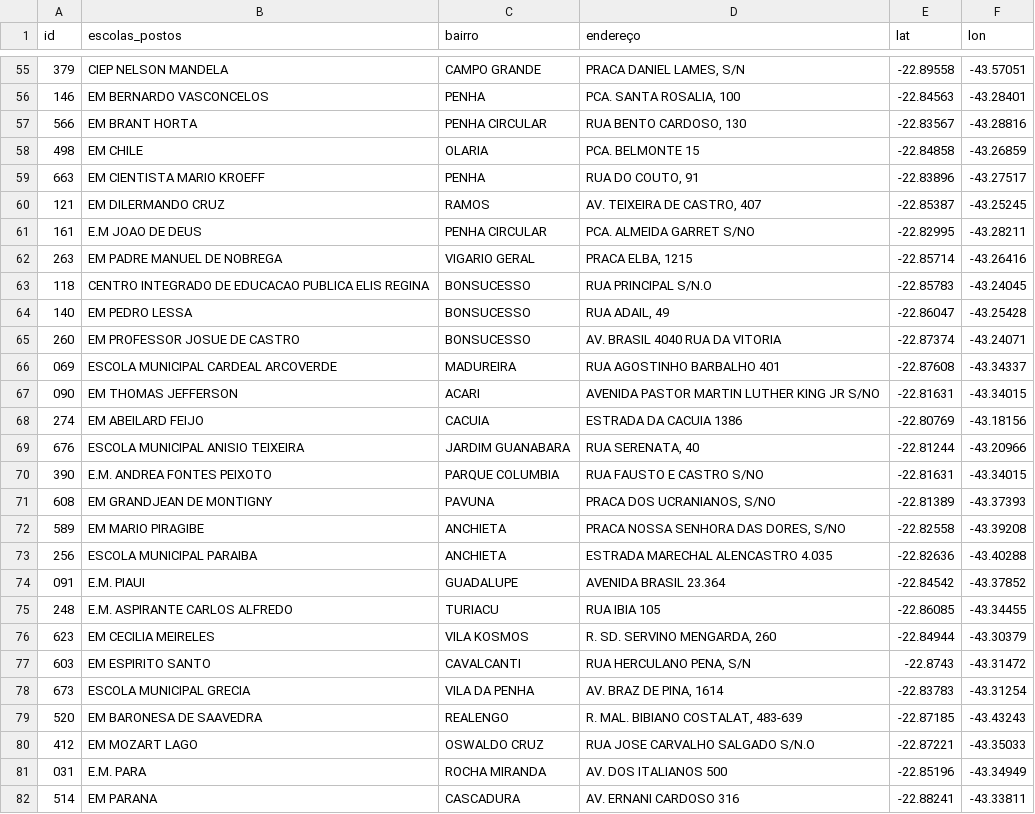
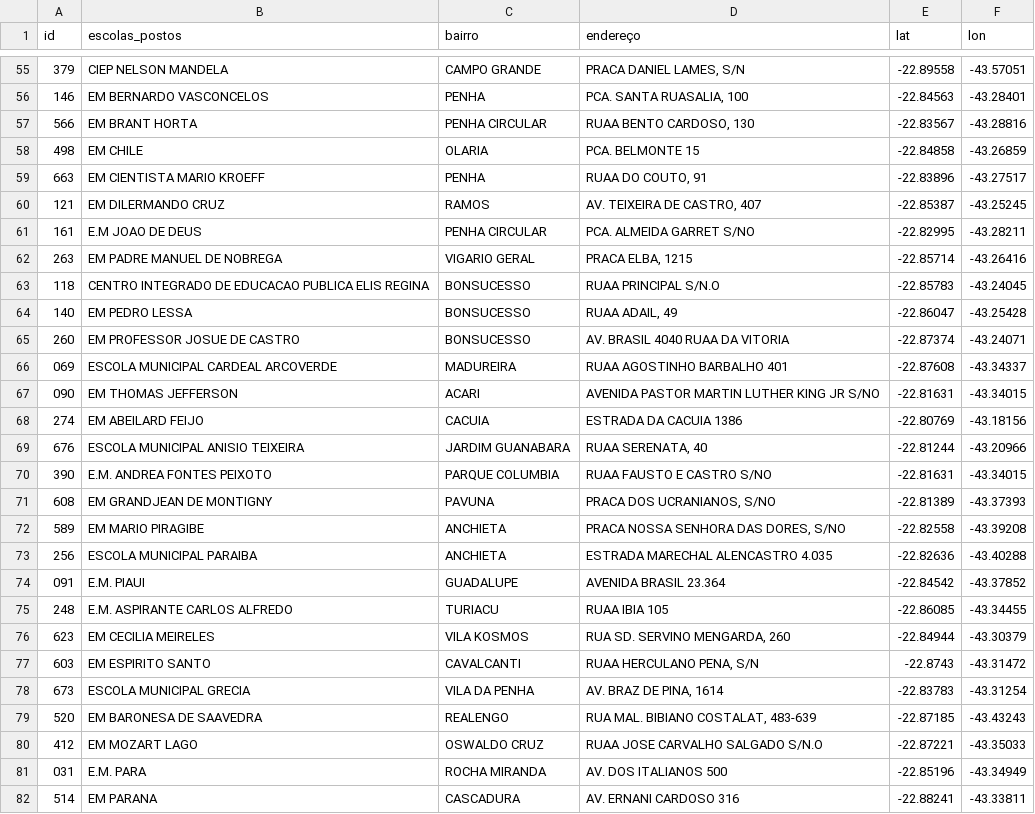
Before and after one commit to laviniacaldas/Projeto, a CSV file: data/processed/df1_escolas_descricao_dados.csv, drawn as a sheet; only a part is shown, gaps mark what is left out; the diff covers the shown part only.

```diff
--- a/data/processed/df1_escolas_descricao_dados.csv
+++ b/data/processed/df1_escolas_descricao_dados.csv
@@ -55,6 +55,6 @@ id,escolas_postos,bairro,endereço ,lat,lon
 379,CIEP NELSON MANDELA,CAMPO GRANDE,"PRACA DANIEL LAMES, S/N",-22.89558,-43.57051
-146,EM BERNARDO VASCONCELOS,PENHA,"PCA. SANTA ROSALIA, 100",-22.84563,-43.28401
-566,EM BRANT HORTA,PENHA CIRCULAR,"RUA BENTO CARDOSO, 130",-22.83567,-43.28816
+146,EM BERNARDO VASCONCELOS,PENHA,"PCA. SANTA RUASALIA, 100",-22.84563,-43.28401
+566,EM BRANT HORTA,PENHA CIRCULAR,"RUAA BENTO CARDOSO, 130",-22.83567,-43.28816
 498,EM CHILE,OLARIA,PCA. BELMONTE 15,-22.84858,-43.26859
-663,EM CIENTISTA MARIO KROEFF,PENHA,"RUA DO COUTO, 91",-22.83896,-43.27517
+663,EM CIENTISTA MARIO KROEFF,PENHA,"RUAA DO COUTO, 91",-22.83896,-43.27517
 121,EM DILERMANDO CRUZ,RAMOS,"AV. TEIXEIRA DE CASTRO, 407",-22.85387,-43.25245
@@ -62,10 +62,10 @@ id,escolas_postos,bairro,endereço ,lat,lon
 263,EM PADRE MANUEL DE NOBREGA,VIGARIO GERAL,"PRACA ELBA, 1215",-22.85714,-43.26416
-118,CENTRO INTEGRADO DE EDUCACAO PUBLICA ELIS REGINA,BONSUCESSO,RUA PRINCIPAL S/N.O,-22.85783,-43.24045
-140,EM PEDRO LESSA,BONSUCESSO,"RUA ADAIL, 49",-22.86047,-43.25428
-260,EM PROFESSOR JOSUE DE CASTRO,BONSUCESSO,AV. BRASIL 4040 RUA DA VITORIA,-22.87374,-43.24071
-069,ESCOLA MUNICIPAL CARDEAL ARCOVERDE,MADUREIRA,RUA AGOSTINHO BARBALHO 401,-22.87608,-43.34337
+118,CENTRO INTEGRADO DE EDUCACAO PUBLICA ELIS REGINA,BONSUCESSO,RUAA PRINCIPAL S/N.O,-22.85783,-43.24045
+140,EM PEDRO LESSA,BONSUCESSO,"RUAA ADAIL, 49",-22.86047,-43.25428
+260,EM PROFESSOR JOSUE DE CASTRO,BONSUCESSO,AV. BRASIL 4040 RUAA DA VITORIA,-22.87374,-43.24071
+069,ESCOLA MUNICIPAL CARDEAL ARCOVERDE,MADUREIRA,RUAA AGOSTINHO BARBALHO 401,-22.87608,-43.34337
 090,EM THOMAS JEFFERSON,ACARI,AVENIDA PASTOR MARTIN LUTHER KING JR S/NO,-22.81631,-43.34015
 274,EM ABEILARD FEIJO,CACUIA,ESTRADA DA CACUIA 1386,-22.80769,-43.18156
-676,ESCOLA MUNICIPAL ANISIO TEIXEIRA,JARDIM GUANABARA,"RUA SERENATA, 40",-22.81244,-43.20966
-390,E.M. ANDREA FONTES PEIXOTO,PARQUE COLUMBIA,RUA FAUSTO E CASTRO S/NO,-22.81631,-43.34015
+676,ESCOLA MUNICIPAL ANISIO TEIXEIRA,JARDIM GUANABARA,"RUAA SERENATA, 40",-22.81244,-43.20966
+390,E.M. ANDREA FONTES PEIXOTO,PARQUE COLUMBIA,RUAA FAUSTO E CASTRO S/NO,-22.81631,-43.34015
 608,EM GRANDJEAN DE MONTIGNY,PAVUNA,"PRACA DOS UCRANIANOS, S/NO",-22.81389,-43.37393
@@ -74,8 +74,8 @@ id,escolas_postos,bairro,endereço ,lat,lon
 091,E.M. PIAUI,GUADALUPE,AVENIDA BRASIL 23.364,-22.84542,-43.37852
-248,E.M. ASPIRANTE CARLOS ALFREDO,TURIACU,RUA IBIA 105,-22.86085,-43.34455
-623,EM CECILIA MEIRELES,VILA KOSMOS,"R. SD. SERVINO MENGARDA, 260",-22.84944,-43.30379
-603,EM ESPIRITO SANTO,CAVALCANTI,"RUA HERCULANO PENA, S/N",-22.8743,-43.31472
+248,E.M. ASPIRANTE CARLOS ALFREDO,TURIACU,RUAA IBIA 105,-22.86085,-43.34455
+623,EM CECILIA MEIRELES,VILA KOSMOS,"RUA SD. SERVINO MENGARDA, 260",-22.84944,-43.30379
+603,EM ESPIRITO SANTO,CAVALCANTI,"RUAA HERCULANO PENA, S/N",-22.8743,-43.31472
 673,ESCOLA MUNICIPAL GRECIA,VILA DA PENHA,"AV. BRAZ DE PINA, 1614",-22.83783,-43.31254
-520,EM BARONESA DE SAAVEDRA,REALENGO,"R. MAL. BIBIANO COSTALAT, 483-639",-22.87185,-43.43243
-412,EM MOZART LAGO,OSWALDO CRUZ,RUA JOSE CARVALHO SALGADO S/N.O,-22.87221,-43.35033
+520,EM BARONESA DE SAAVEDRA,REALENGO,"RUA MAL. BIBIANO COSTALAT, 483-639",-22.87185,-43.43243
+412,EM MOZART LAGO,OSWALDO CRUZ,RUAA JOSE CARVALHO SALGADO S/N.O,-22.87221,-43.35033
 031,E.M. PARA,ROCHA MIRANDA,AV. DOS ITALIANOS 500,-22.85196,-43.34949
```
Also changed, not shown: 70 edited cells elsewhere in this file, data/processed/df2_feature_engineering.csv, 1 other file.
